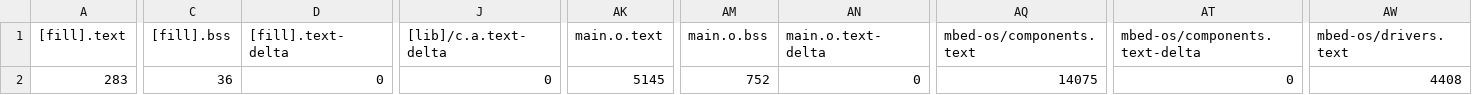
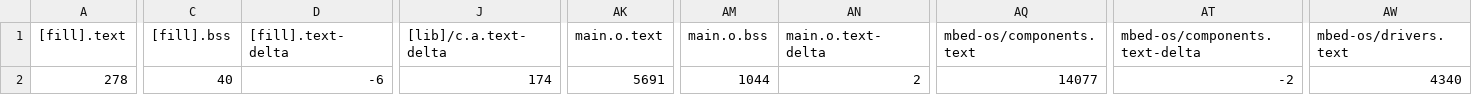
Before and after one commit to jack34672/ee2405, a CSV file: hw4/hw4/BUILD/K66F/GCC_ARM/hw4_map.csv, drawn as a sheet; only a part is shown, gaps mark what is left out; the diff covers the shown part only; the diff names each change by its address in the sheet, - before the commit and + after, or states it on an @@ line.

```diff
--- a/hw4/hw4/BUILD/K66F/GCC_ARM/hw4_map.csv
+++ b/hw4/hw4/BUILD/K66F/GCC_ARM/hw4_map.csv
-A2 ([fill].text): 283
+A2 ([fill].text): 278
-C2 ([fill].bss): 36
+C2 ([fill].bss): 40
-D2 ([fill].text-delta): 0
+D2 ([fill].text-delta): -6
-J2 ([lib]/c.a.text-delta): 0
+J2 ([lib]/c.a.text-delta): 174
-AK2 (main.o.text): 5145
+AK2 (main.o.text): 5691
-AM2 (main.o.bss): 752
+AM2 (main.o.bss): 1044
-AN2 (main.o.text-delta): 0
+AN2 (main.o.text-delta): 2
-AQ2 (mbed-os/components.text): 14075
+AQ2 (mbed-os/components.text): 14077
-AT2 (mbed-os/components.text-delta): 0
+AT2 (mbed-os/components.text-delta): -2
-AW2 (mbed-os/drivers.text): 4408
+AW2 (mbed-os/drivers.text): 4340
```
Also changed, not shown: 3 edited cells elsewhere in this file, mbed10/10_2_MQTT_Python/BUILD/K66F/GCC_ARM/10_2_MQTT_Python_map.csv, mbed10/demo/BUILD/K66F/GCC_ARM/demo_map.csv, 33 other files.
